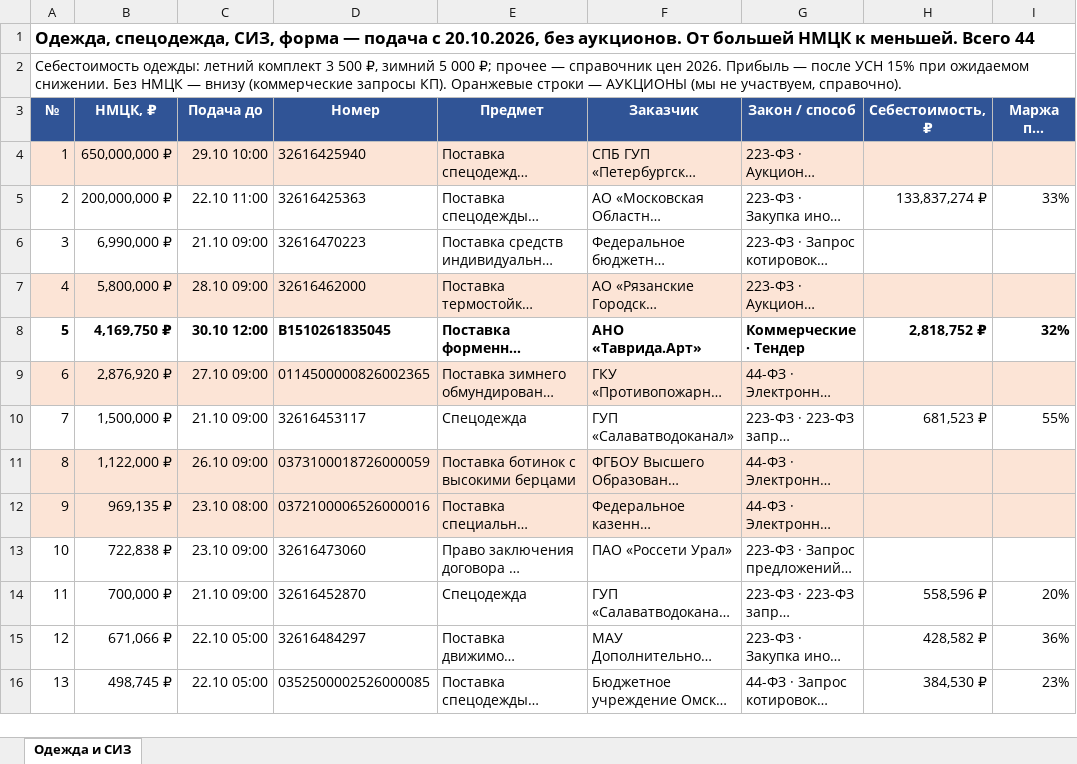
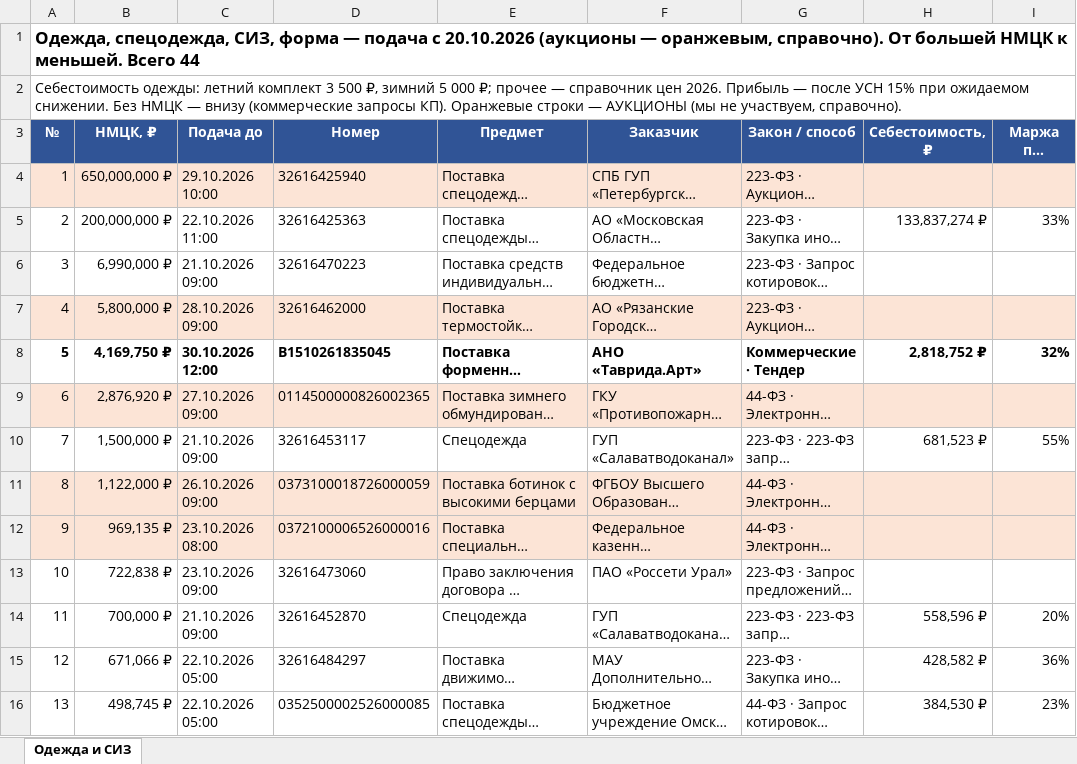
Before and after one commit to arorlov93/Tender-RUS-, an Excel workbook: CLOTHES_BY_NMCK_1910.xlsx, sheet Одежда и СИЗ, drawn as a sheet; only a part is shown; long unchanged cells end in …; values as stored, in another font and other column widths than the file's, no borders; the diff covers the shown part only; the diff names each change by its address in the sheet, - before the commit and + after, or states it on an @@ line.

```diff
--- a/CLOTHES_BY_NMCK_1910.xlsx (sheet Одежда и СИЗ)
+++ b/CLOTHES_BY_NMCK_1910.xlsx (sheet Одежда и СИЗ)
-A1 (№): …подача с 20.10.2026, без аукционов. От большей…
+A1 (№): …подача с 20.10.2026 (аукционы — оранжевым, справочно). От большей…
-C4 (Подача до): 29.10 10:00
+C4 (Подача до): 29.10.2026 10:00
-C5 (Подача до): 22.10 11:00
+C5 (Подача до): 22.10.2026 11:00
-C6 (Подача до): 21.10 09:00
+C6 (Подача до): 21.10.2026 09:00
-C7 (Подача до): 28.10 09:00
+C7 (Подача до): 28.10.2026 09:00
-C8 (Подача до): 30.10 12:00
+C8 (Подача до): 30.10.2026 12:00
-C9 (Подача до): 27.10 09:00
+C9 (Подача до): 27.10.2026 09:00
-C10 (Подача до): 21.10 09:00
+C10 (Подача до): 21.10.2026 09:00
-C11 (Подача до): 26.10 09:00
+C11 (Подача до): 26.10.2026 09:00
-C12 (Подача до): 23.10 08:00
+C12 (Подача до): 23.10.2026 08:00
-C13 (Подача до): 23.10 09:00
+C13 (Подача до): 23.10.2026 09:00
-C14 (Подача до): 21.10 09:00
+C14 (Подача до): 21.10.2026 09:00
-C15:C16 (Подача до): 22.10 05:00
+C15:C16 (Подача до): 22.10.2026 05:00
```
Also changed, not shown: 31 edited cells elsewhere in this sheet, 1 other file.
